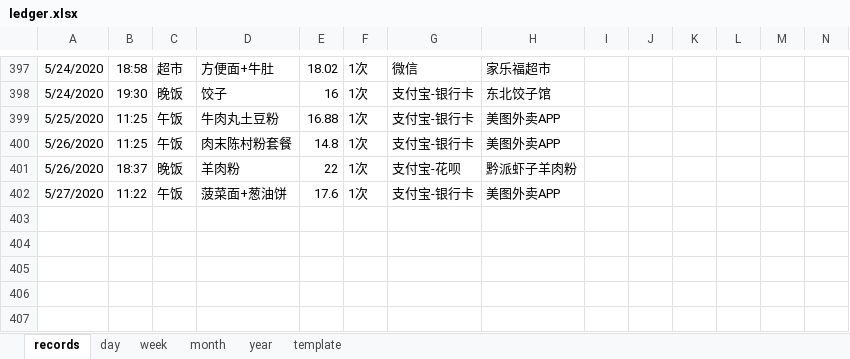
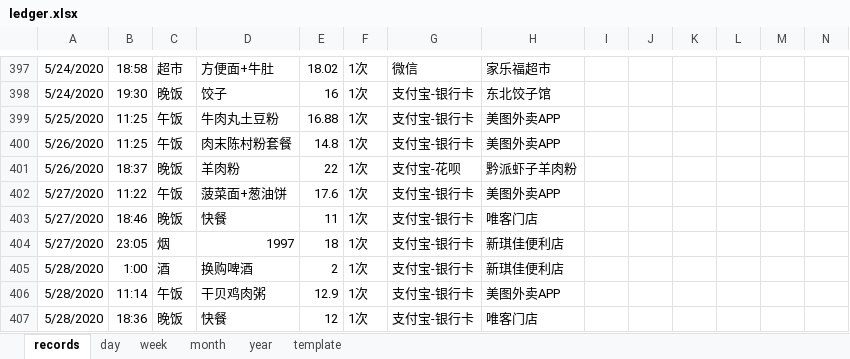
Before and after one commit to Gzhennaxia/Gzhennaxia.github.io, an Excel workbook: source/excel/ledger.xlsx, sheet records, drawn as a sheet; only a part is shown, gaps mark what is left out; values as stored, in another font and other column widths than the file's, no borders; table styles not drawn; rows hold the shown columns only; the diff names each change by its address in the sheet, - before the commit and + after, or states it on an @@ line.

Commit message:
update-84

```diff
--- a/source/excel/ledger.xlsx (sheet records)
+++ b/source/excel/ledger.xlsx (sheet records)
+row 403: 5/27/2020 | 18:46 | 晚饭 | 快餐 | 11 | 1次 | 支付宝-银行卡 | 唯客门店
+row 404: 5/27/2020 | 23:05 | 烟 | 1997 | 18 | 1次 | 支付宝-银行卡 | 新琪佳便利店
+row 405: 5/28/2020 | 1:00 | 酒 | 换购啤酒 | 2 | 1次 | 支付宝-银行卡 | 新琪佳便利店
+row 406: 5/28/2020 | 11:14 | 午饭 | 干贝鸡肉粥 | 12.9 | 1次 | 支付宝-银行卡 | 美图外卖APP
+row 407: 5/28/2020 | 18:36 | 晚饭 | 快餐 | 12 | 1次 | 支付宝-银行卡 | 唯客门店
```
Also changed, not shown: formulas that keep their value.
